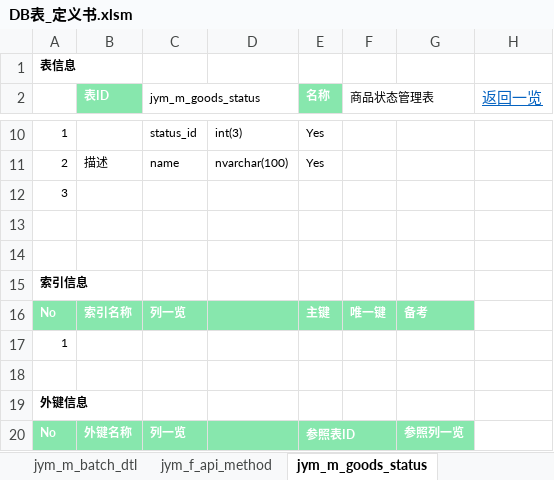
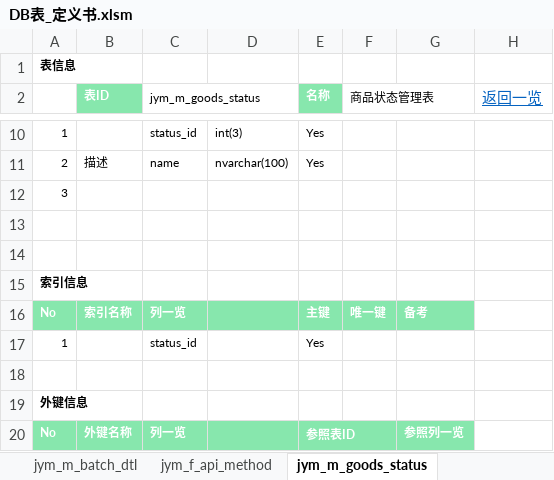
Before and after one commit to jym-developmemt/Doc, an Excel workbook: DB表_定义书.xlsm, sheet jym_m_goods_status, drawn as a sheet; only a part is shown, gaps mark what is left out; values as stored, in another font and other column widths than the file's, no borders; the diff names each change by its address in the sheet, - before the commit and + after, or states it on an @@ line.

```diff
--- a/DB表_定义书.xlsm (sheet jym_m_goods_status)
+++ b/DB表_定义书.xlsm (sheet jym_m_goods_status)
-C17 (jym_m_goods_status): (empty)
+C17 (jym_m_goods_status): status_id
-E17 (名称): (empty)
+E17 (名称): Yes
```
Also changed, not shown: sheet jym_b_goods_images, sheet jym_m_batch_dtl, sheet jym_f_server_info, sheet jym_m_goods_entity, sheet jym_m_batch_hd, charts or pictures.
